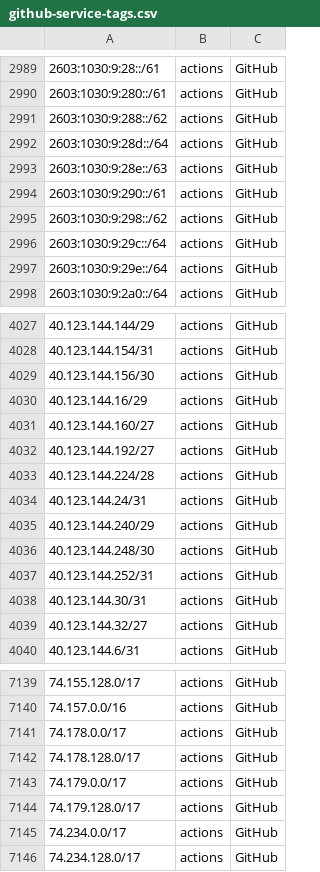
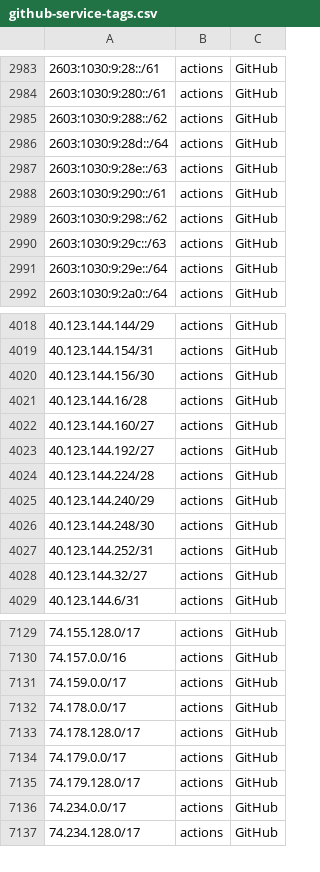
Before and after one commit to KustoKing/known-ip-addresses, a CSV file: cloud-ip-ranges/github-service-tags.csv, drawn as a sheet; only a part is shown, gaps mark what is left out; the diff covers the shown part only.

```diff
--- a/cloud-ip-ranges/github-service-tags.csv
+++ b/cloud-ip-ranges/github-service-tags.csv
@@ -2995,3 +2989,3 @@
 "2603:1030:9:298::/62","actions","GitHub"
-"2603:1030:9:29c::/64","actions","GitHub"
+"2603:1030:9:29c::/63","actions","GitHub"
 "2603:1030:9:29e::/64","actions","GitHub"
@@ -4029,3 +4020,3 @@
 "40.123.144.156/30","actions","GitHub"
-"40.123.144.16/29","actions","GitHub"
+"40.123.144.16/28","actions","GitHub"
 "40.123.144.160/27","actions","GitHub"
@@ -4033,3 +4024,2 @@
 "40.123.144.224/28","actions","GitHub"
-"40.123.144.24/31","actions","GitHub"
 "40.123.144.240/29","actions","GitHub"
@@ -4037,3 +4027,2 @@
 "40.123.144.252/31","actions","GitHub"
-"40.123.144.30/31","actions","GitHub"
 "40.123.144.32/27","actions","GitHub"
@@ -7140,2 +7130,3 @@
 "74.157.0.0/16","actions","GitHub"
+"74.159.0.0/17","actions","GitHub"
 "74.178.0.0/17","actions","GitHub"
```
Also changed, not shown: 1 added row, 9 removed rows and 7 edited cells elsewhere in this file.
